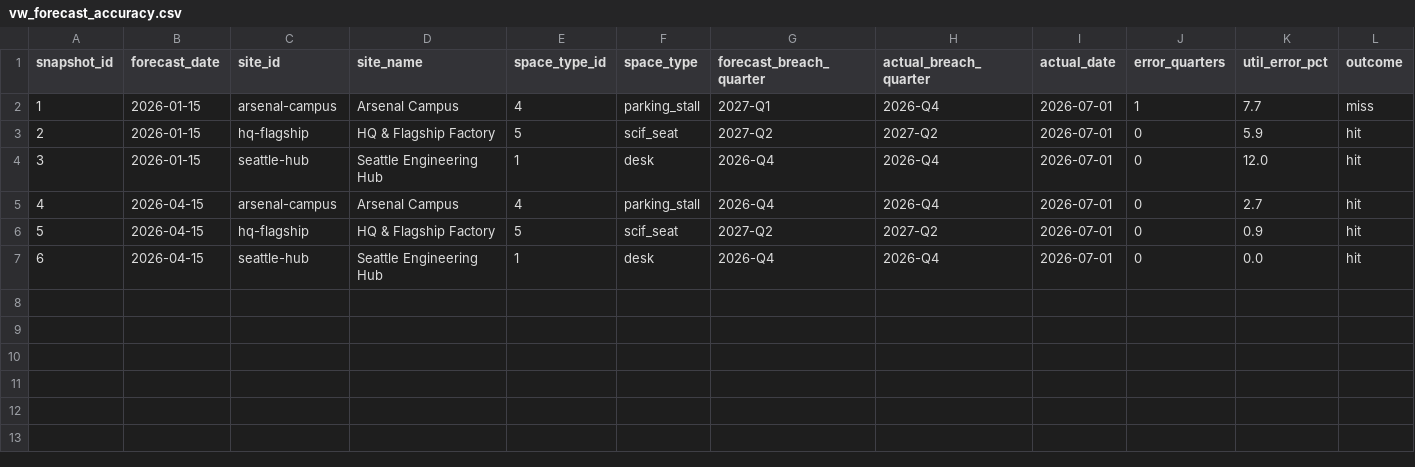
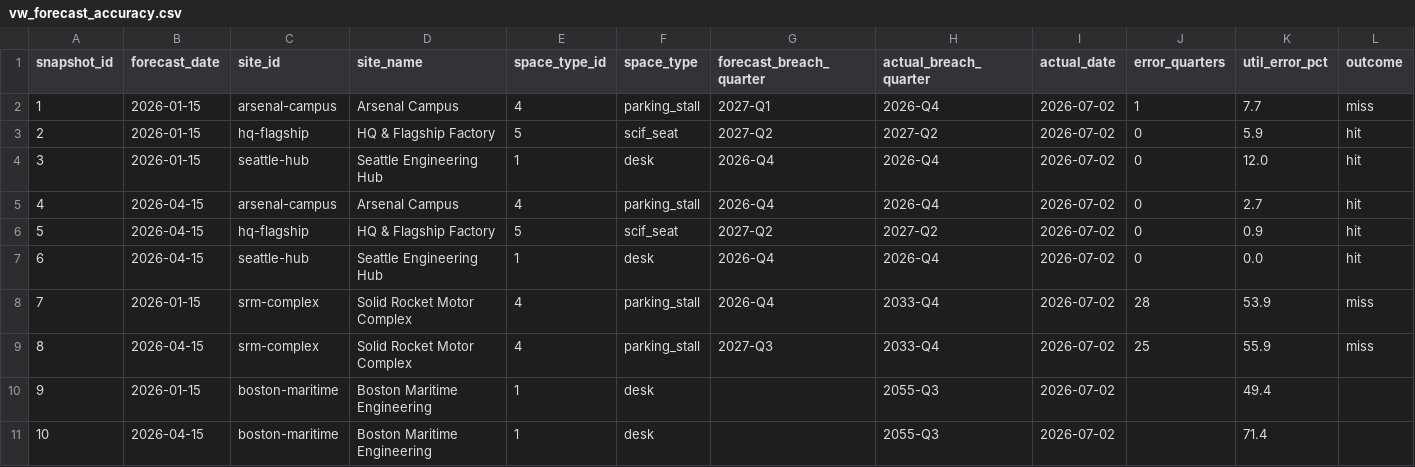
Before and after one commit to AndrewC0926/facilities-intelligence-platform, a CSV file: tableau_export/vw_forecast_accuracy.csv, drawn as a sheet.

```diff
--- a/tableau_export/vw_forecast_accuracy.csv
+++ b/tableau_export/vw_forecast_accuracy.csv
@@ -1,7 +1,11 @@
 snapshot_id,forecast_date,site_id,site_name,space_type_id,space_type,forecast_breach_quarter,actual_breach_quarter,actual_date,error_quarters,util_error_pct,outcome
-1,2026-01-15,arsenal-campus,Arsenal Campus,4,parking_stall,2027-Q1,2026-Q4,2026-07-01,1,7.7,miss
-2,2026-01-15,hq-flagship,HQ & Flagship Factory,5,scif_seat,2027-Q2,2027-Q2,2026-07-01,0,5.9,hit
-3,2026-01-15,seattle-hub,Seattle Engineering Hub,1,desk,2026-Q4,2026-Q4,2026-07-01,0,12.0,hit
-4,2026-04-15,arsenal-campus,Arsenal Campus,4,parking_stall,2026-Q4,2026-Q4,2026-07-01,0,2.7,hit
-5,2026-04-15,hq-flagship,HQ & Flagship Factory,5,scif_seat,2027-Q2,2027-Q2,2026-07-01,0,0.9,hit
-6,2026-04-15,seattle-hub,Seattle Engineering Hub,1,desk,2026-Q4,2026-Q4,2026-07-01,0,0.0,hit
+1,2026-01-15,arsenal-campus,Arsenal Campus,4,parking_stall,2027-Q1,2026-Q4,2026-07-02,1,7.7,miss
+2,2026-01-15,hq-flagship,HQ & Flagship Factory,5,scif_seat,2027-Q2,2027-Q2,2026-07-02,0,5.9,hit
+3,2026-01-15,seattle-hub,Seattle Engineering Hub,1,desk,2026-Q4,2026-Q4,2026-07-02,0,12.0,hit
+4,2026-04-15,arsenal-campus,Arsenal Campus,4,parking_stall,2026-Q4,2026-Q4,2026-07-02,0,2.7,hit
+5,2026-04-15,hq-flagship,HQ & Flagship Factory,5,scif_seat,2027-Q2,2027-Q2,2026-07-02,0,0.9,hit
+6,2026-04-15,seattle-hub,Seattle Engineering Hub,1,desk,2026-Q4,2026-Q4,2026-07-02,0,0.0,hit
+7,2026-01-15,srm-complex,Solid Rocket Motor Complex,4,parking_stall,2026-Q4,2033-Q4,2026-07-02,28,53.9,miss
+8,2026-04-15,srm-complex,Solid Rocket Motor Complex,4,parking_stall,2027-Q3,2033-Q4,2026-07-02,25,55.9,miss
+9,2026-01-15,boston-maritime,Boston Maritime Engineering,1,desk,,2055-Q3,2026-07-02,,49.4,
+10,2026-04-15,boston-maritime,Boston Maritime Engineering,1,desk,,2055-Q3,2026-07-02,,71.4,
```
Also changed, not shown: seeds/forecast_snapshots.csv, tableau_export/vw_incentive_compliance.csv, 17 other files.
